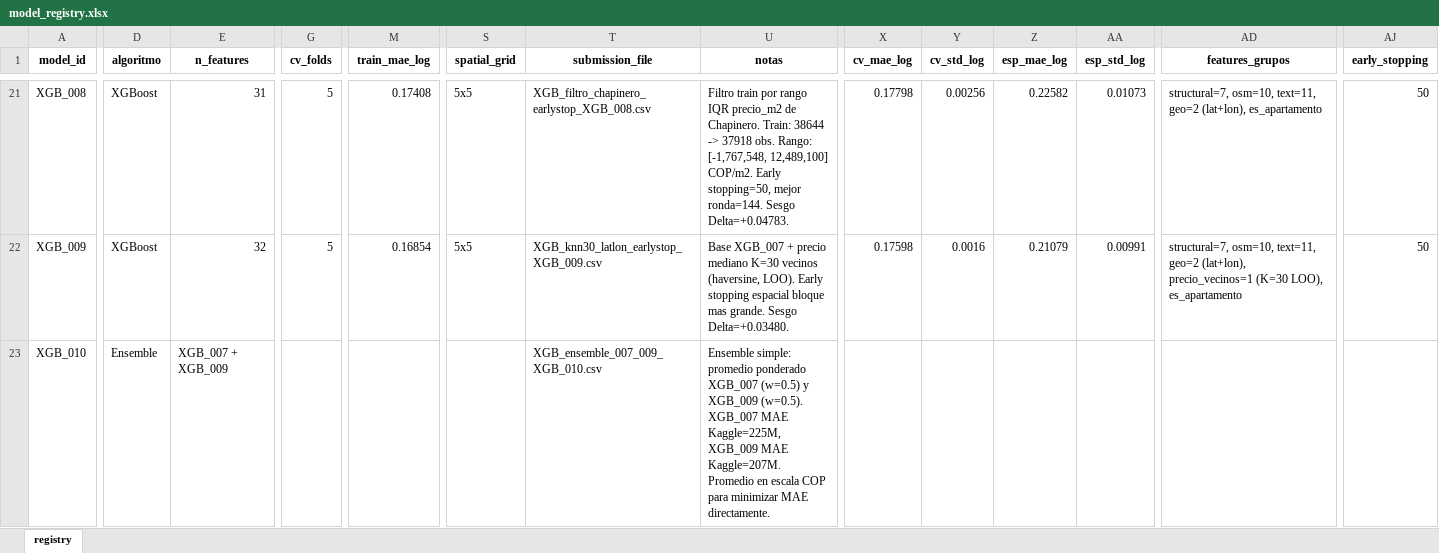
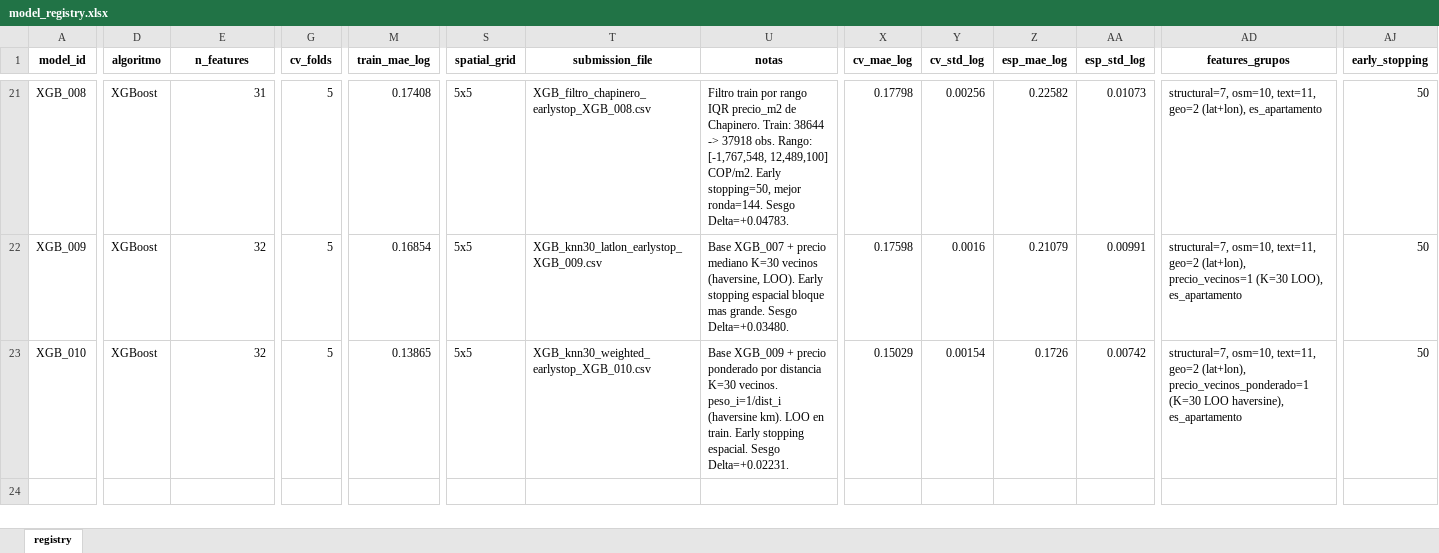
Before and after one commit to NataliaSFernandez/Problem-Set-3-Making-Money-with-ML, an Excel workbook: 02_outputs/model_registry.xlsx, sheet registry, drawn as a sheet; only a part is shown, gaps mark what is left out; values as stored, in another font and other column widths than the file's, no borders; the diff covers the shown part only; the diff names each change by its address in the sheet, - before the commit and + after, or states it on an @@ line.

Commit message:
feat: run XGB_010 KNN weighted - best spatial MAE 0.173

```diff
--- a/02_outputs/model_registry.xlsx (sheet registry)
+++ b/02_outputs/model_registry.xlsx (sheet registry)
-D23 (algoritmo): Ensemble
+D23 (algoritmo): XGBoost
-E23 (n_features): XGB_007 + XGB_009
+E23 (n_features): 32
-G23 (cv_folds): (empty)
+G23 (cv_folds): 5
-M23 (train_mae_log): (empty)
+M23 (train_mae_log): 0.13865
-S23 (spatial_grid): (empty)
+S23 (spatial_grid): 5x5
-T23 (submission_file): XGB_ensemble_007_009_XGB_010.csv
+T23 (submission_file): XGB_knn30_weighted_earlystop_XGB_010.csv
-U23 (notas): Ensemble simple: promedio ponderado XGB_007 (w=0.5) y XGB_009 (w=0.5). XGB_007 MAE Kaggle=225M, XGB_009 MAE Kaggle=207M. Promedio en escala COP para minimizar MAE directamente.
+U23 (notas): Base XGB_009 + precio ponderado por distancia K=30 vecinos. peso_i=1/dist_i (haversine km). LOO en train. Early stopping espacial. Sesgo Delta=+0.02231.
-X23 (cv_mae_log): (empty)
+X23 (cv_mae_log): 0.15029
-Y23 (cv_std_log): (empty)
+Y23 (cv_std_log): 0.00154
-Z23 (esp_mae_log): (empty)
+Z23 (esp_mae_log): 0.1726
-AA23 (esp_std_log): (empty)
+AA23 (esp_std_log): 0.00742
-AD23 (features_grupos): (empty)
+AD23 (features_grupos): structural=7, osm=10, text=11, geo=2 (lat+lon), precio_vecinos_ponderado=1 (K=30 LOO haversine), es_apartamento
-AJ23 (early_stopping): (empty)
+AJ23 (early_stopping): 50
```
Also changed, not shown: 12 edited cells elsewhere in this sheet, 5 other files.
